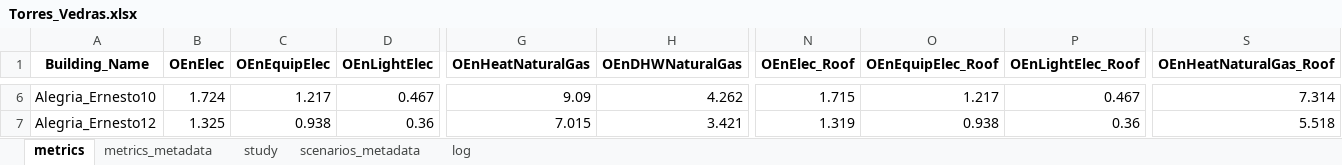
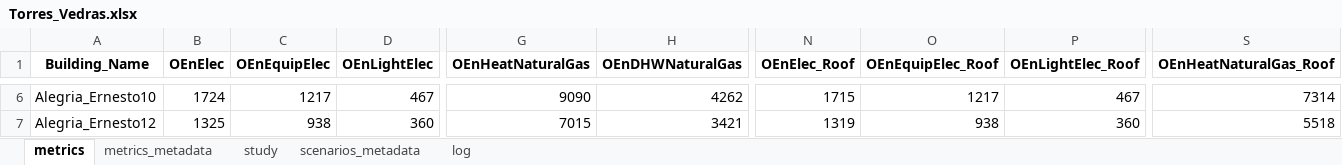
Before and after one commit to Dashboard-IN3/tecnico-energy-app, an Excel workbook: data/Torres_Vedras.xlsx, sheet metrics, drawn as a sheet; only a part is shown, gaps mark what is left out; values as stored, in another font and other column widths than the file's, no borders; the diff covers the shown part only; the diff names each change by its address in the sheet, - before the commit and + after, or states it on an @@ line.

```diff
--- a/data/Torres_Vedras.xlsx (sheet metrics)
+++ b/data/Torres_Vedras.xlsx (sheet metrics)
-B6 (OEnElec): 1.724
+B6 (OEnElec): 1724
-C6 (OEnEquipElec): 1.217
+C6 (OEnEquipElec): 1217
-D6 (OEnLightElec): 0.467
+D6 (OEnLightElec): 467
-G6 (OEnHeatNaturalGas): 9.09
+G6 (OEnHeatNaturalGas): 9090
-H6 (OEnDHWNaturalGas): 4.262
+H6 (OEnDHWNaturalGas): 4262
-N6 (OEnElec_Roof): 1.715
+N6 (OEnElec_Roof): 1715
-O6 (OEnEquipElec_Roof): 1.217
+O6 (OEnEquipElec_Roof): 1217
-P6 (OEnLightElec_Roof): 0.467
+P6 (OEnLightElec_Roof): 467
-S6 (OEnHeatNaturalGas_Roof): 7.314
+S6 (OEnHeatNaturalGas_Roof): 7314
-B7 (OEnElec): 1.325
+B7 (OEnElec): 1325
-C7 (OEnEquipElec): 0.938
+C7 (OEnEquipElec): 938
-D7 (OEnLightElec): 0.36
+D7 (OEnLightElec): 360
-G7 (OEnHeatNaturalGas): 7.015
+G7 (OEnHeatNaturalGas): 7015
-H7 (OEnDHWNaturalGas): 3.421
+H7 (OEnDHWNaturalGas): 3421
-N7 (OEnElec_Roof): 1.319
+N7 (OEnElec_Roof): 1319
-O7 (OEnEquipElec_Roof): 0.938
+O7 (OEnEquipElec_Roof): 938
-P7 (OEnLightElec_Roof): 0.36
+P7 (OEnLightElec_Roof): 360
-S7 (OEnHeatNaturalGas_Roof): 5.518
+S7 (OEnHeatNaturalGas_Roof): 5518
```
Also changed, not shown: 1494 edited cells elsewhere in this sheet, sheet log, sheet scenarios_metadata, sheet study, 3 other files.
